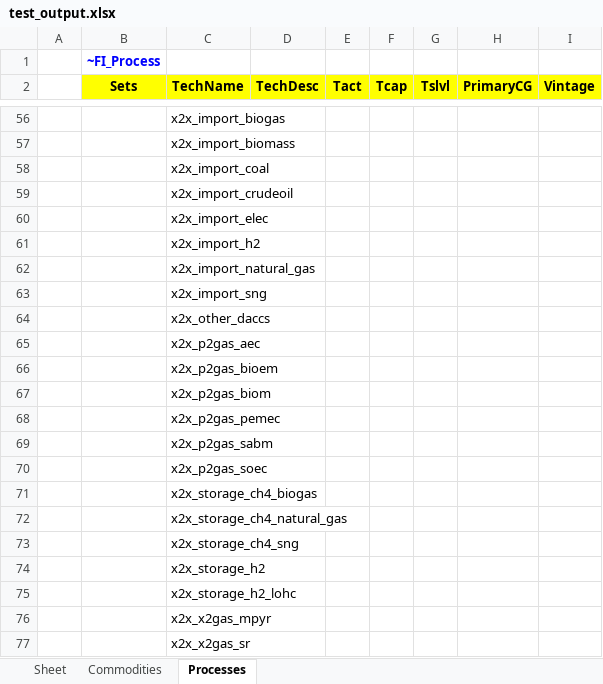
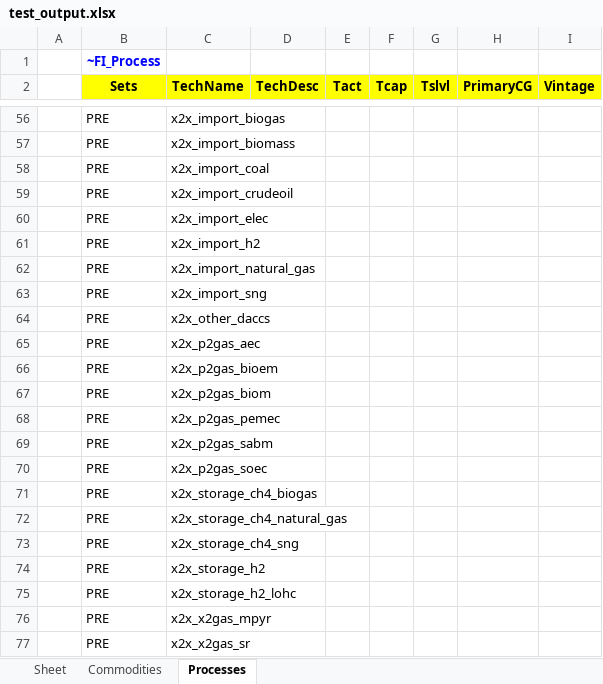
Before and after one commit to sedos-project/data_adapter_times, an Excel workbook: test_output.xlsx, sheet Processes, drawn as a sheet; only a part is shown, gaps mark what is left out; values as stored, in another font and other column widths than the file's, no borders; the diff covers the shown part only; the diff names each change by its address in the sheet, - before the commit and + after, or states it on an @@ line.

```diff
--- a/test_output.xlsx (sheet Processes)
+++ b/test_output.xlsx (sheet Processes)
-B56:B77 (Sets): (empty)
+B56:B77 (Sets): PRE
```
Also changed, not shown: 52 edited cells elsewhere in this sheet, sheet Commodities, 2 other files.
